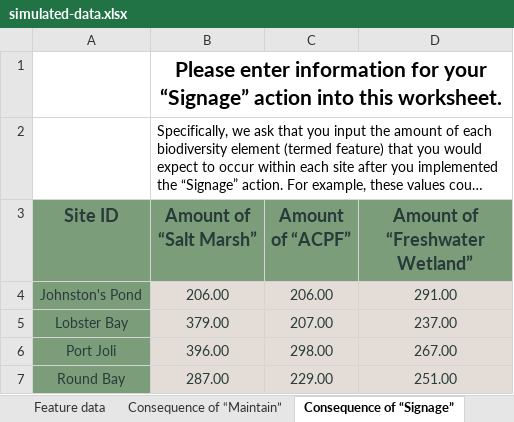
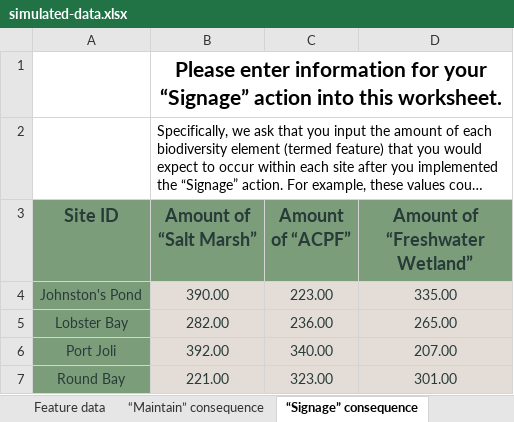
Before and after one commit to NCC-CNC/whattodo, an Excel workbook: inst/extdata/projects/simulated-data/simulated-data.xlsx, sheet “Signage” consequence, drawn as a sheet; long unchanged cells end in …; values as stored, in another font and other column widths than the file's, no borders; table styles not drawn; the diff names each change by its address in the sheet, - before the commit and + after, or states it on an @@ line.

```diff
--- a/inst/extdata/projects/simulated-data/simulated-data.xlsx (sheet “Signage” consequence)
+++ b/inst/extdata/projects/simulated-data/simulated-data.xlsx (sheet “Signage” consequence)
-sheet tab: Consequence of “Maintain”
+sheet tab: “Maintain” consequence
-sheet tab: Consequence of “Signage”
+sheet tab: “Signage” consequence
-B4 (Amount of “Salt Marsh”): 206.00
+B4 (Amount of “Salt Marsh”): 390.00
-C4 (Amount of “ACPF”): 206.00
+C4 (Amount of “ACPF”): 223.00
-D4 (Amount of “Freshwater Wetland”): 291.00
+D4 (Amount of “Freshwater Wetland”): 335.00
-B5 (Amount of “Salt Marsh”): 379.00
+B5 (Amount of “Salt Marsh”): 282.00
-C5 (Amount of “ACPF”): 207.00
+C5 (Amount of “ACPF”): 236.00
-D5 (Amount of “Freshwater Wetland”): 237.00
+D5 (Amount of “Freshwater Wetland”): 265.00
-B6 (Amount of “Salt Marsh”): 396.00
+B6 (Amount of “Salt Marsh”): 392.00
-C6 (Amount of “ACPF”): 298.00
+C6 (Amount of “ACPF”): 340.00
-D6 (Amount of “Freshwater Wetland”): 267.00
+D6 (Amount of “Freshwater Wetland”): 207.00
-B7 (Amount of “Salt Marsh”): 287.00
+B7 (Amount of “Salt Marsh”): 221.00
-C7 (Amount of “ACPF”): 229.00
+C7 (Amount of “ACPF”): 323.00
-D7 (Amount of “Freshwater Wetland”): 251.00
+D7 (Amount of “Freshwater Wetland”): 301.00
```
Also changed, not shown: sheet Feature data, sheet Site data, sheet “Maintain” consequence, sheet “Restore” consequence, other sheet tabs, 5 other files.
